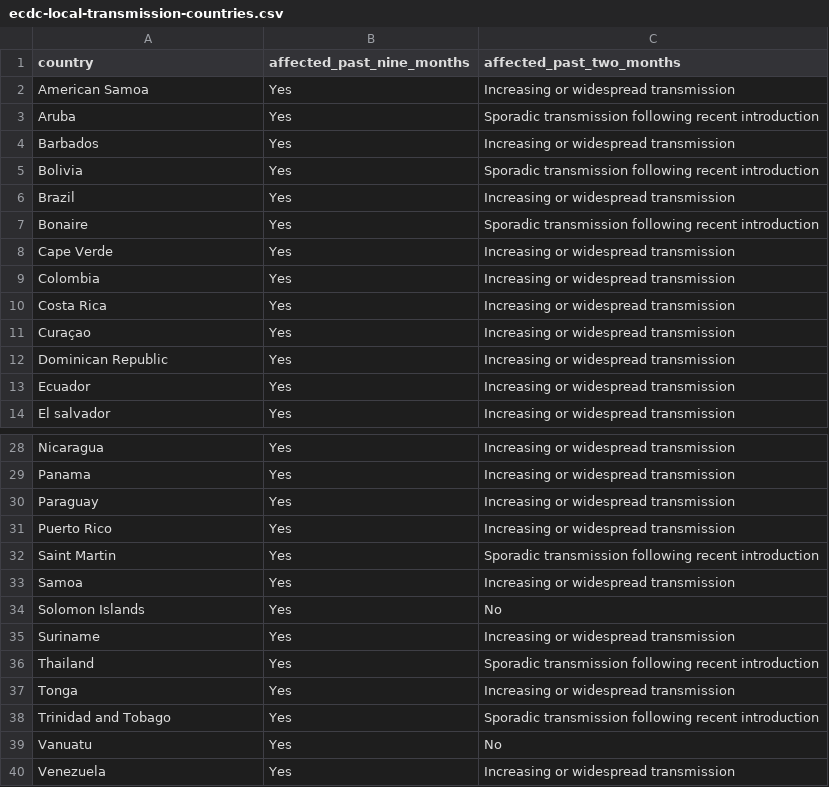
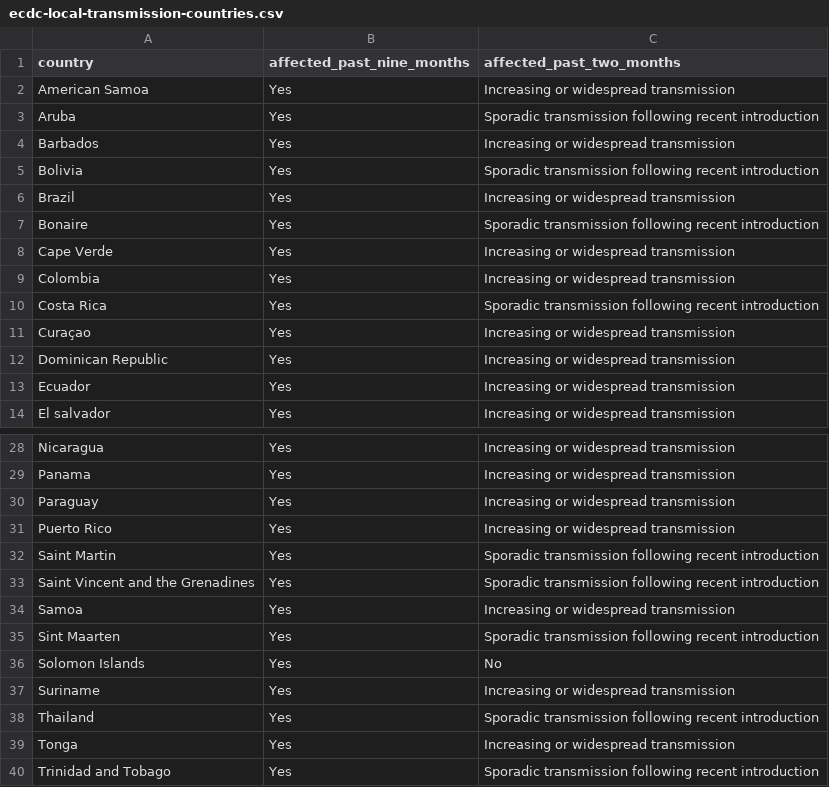
Before and after one commit to BuzzFeedNews/zika-data, a CSV file: data/parsed/ecdc/ecdc-local-transmission-countries.csv, drawn as a sheet; only a part is shown, gaps mark what is left out; the shorter side is filled out with more unchanged rows.

Commit message:
Update ECDC country list

```diff
--- a/data/parsed/ecdc/ecdc-local-transmission-countries.csv
+++ b/data/parsed/ecdc/ecdc-local-transmission-countries.csv
@@ -9,3 +9,3 @@ Cape Verde,Yes,Increasing or widespread transmission
 Colombia,Yes,Increasing or widespread transmission
-Costa Rica,Yes,Increasing or widespread transmission
+Costa Rica,Yes,Sporadic transmission following recent introduction
 Curaçao,Yes,Increasing or widespread transmission
@@ -32,3 +32,5 @@ Puerto Rico,Yes,Increasing or widespread transmission
 Saint Martin,Yes,Sporadic transmission following recent introduction
+Saint Vincent and the Grenadines,Yes,Sporadic transmission following recent introduction
 Samoa,Yes,Increasing or widespread transmission
+Sint Maarten,Yes,Sporadic transmission following recent introduction
 Solomon Islands,Yes,No
```
